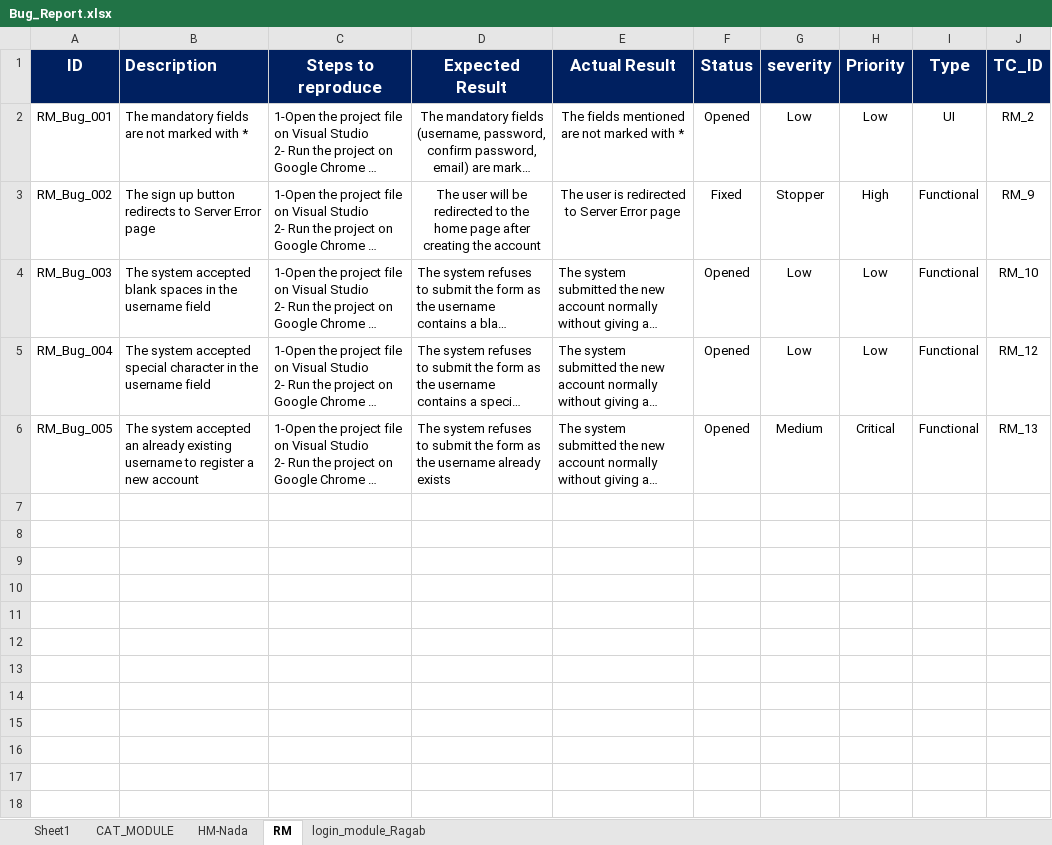
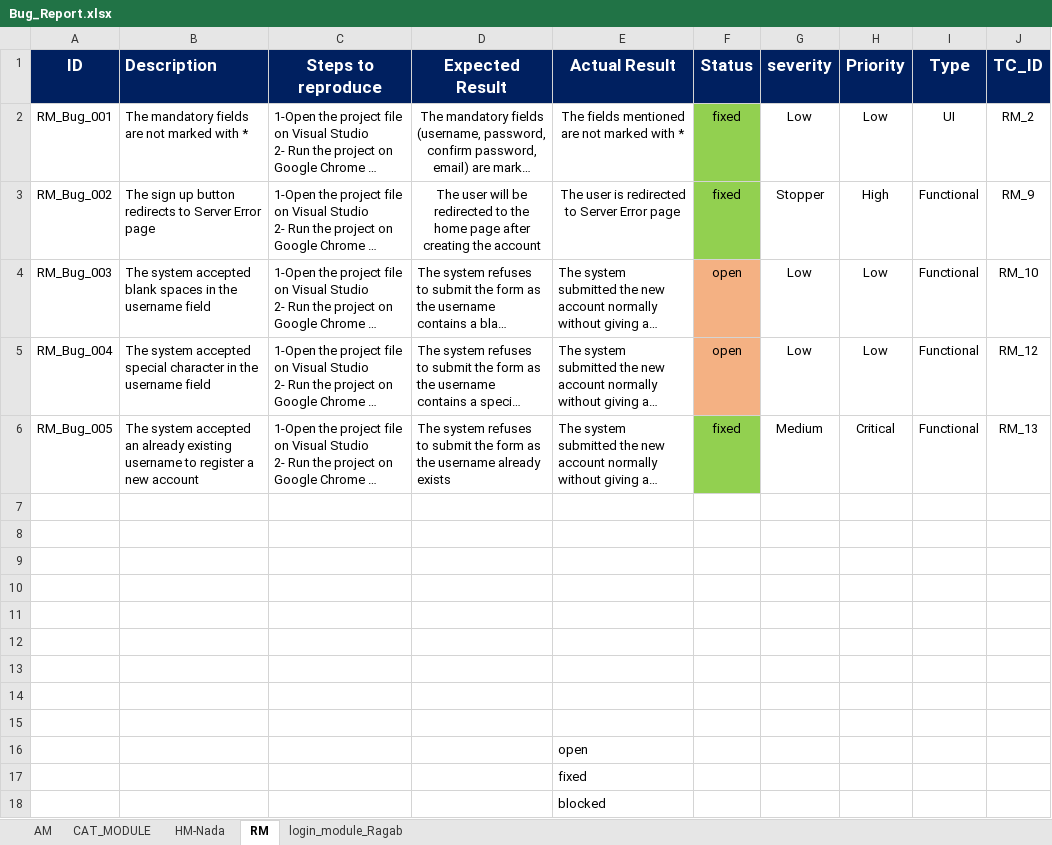
Before and after one commit to AyaMohamed/Learning-hub, an Excel workbook: Testing/Bug_Report.xlsx, sheet RM, drawn as a sheet; long unchanged cells end in …; values as stored, in another font and other column widths than the file's, no borders; the diff names each change by its address in the sheet, - before the commit and + after, or states it on an @@ line.

```diff
--- a/Testing/Bug_Report.xlsx (sheet RM)
+++ b/Testing/Bug_Report.xlsx (sheet RM)
-sheet tab: Sheet1
+sheet tab: AM
-F2 (Status): Opened
+F2 (Status): fixed
-F2:F3 fill: none
+F2:F3 fill: #92D050
-F3 (Status): Fixed
+F3 (Status): fixed
-F4:F5 (Status): Opened
+F4:F5 (Status): open
-F4:F5 fill: none
+F4:F5 fill: #F4B183
-F6 (Status): Opened
+F6 (Status): fixed
-F6 fill: none
+F6 fill: #92D050
+row 7: (empty)
+row 8: (empty)
+row 9: (empty)
+row 10: (empty)
+row 11: (empty)
+row 12: (empty)
+row 13: (empty)
+row 14: (empty)
+row 15: (empty)
+row 16:  |  |  |  | open
+row 17:  |  |  |  | fixed
+row 18:  |  |  |  | blocked
```
Also changed, not shown: sheet HM-Nada, sheet login_module_Ragab, sheet CAT_MODULE, sheet AM, Requirements/Lhub_RTM.xlsx, Testing/Test Cases.xlsx, 6 other files.
